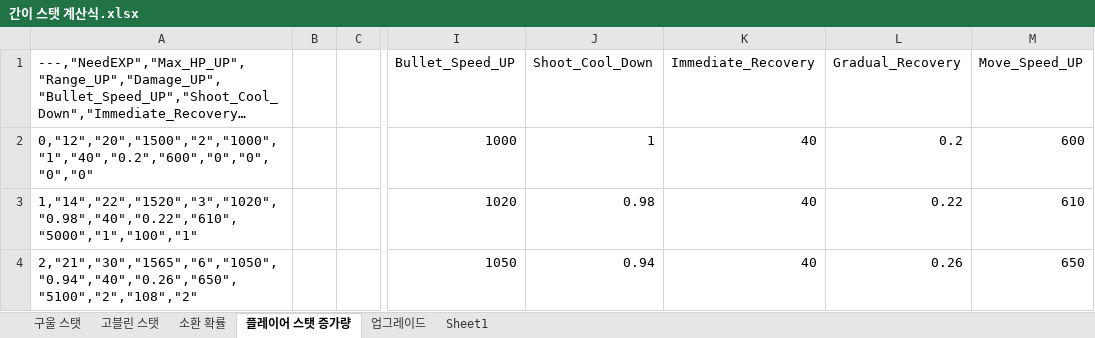
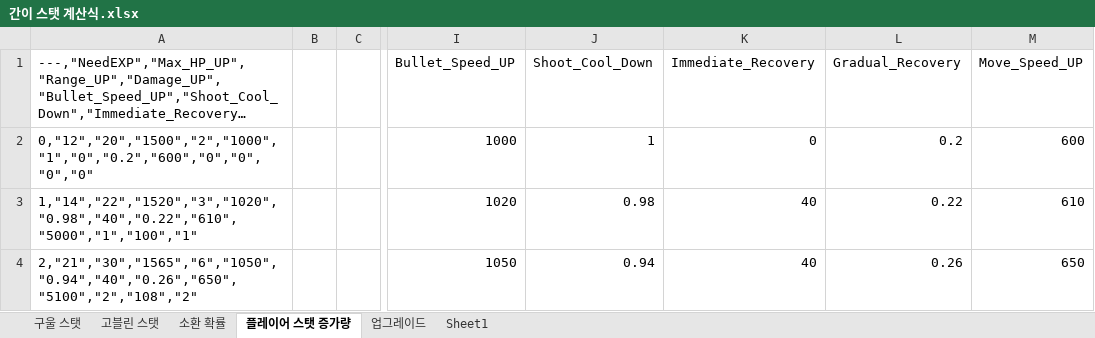
Before and after one commit to HyunOSung/molu, an Excel workbook: docs/간이 스탯 계산식.xlsx, sheet 플레이어 스탯 증가량, drawn as a sheet; only a part is shown, gaps mark what is left out; long unchanged cells end in …; values as stored, in another font and other column widths than the file's, no borders; charts and pictures not drawn; the diff names each change by its address in the sheet, - before the commit and + after, or states it on an @@ line.

```diff
--- a/docs/간이 스탯 계산식.xlsx (sheet 플레이어 스탯 증가량)
+++ b/docs/간이 스탯 계산식.xlsx (sheet 플레이어 스탯 증가량)
-A2: 0,"12","20","1500","2","1000","1","40","0.2","600","0","0","0","0"
+A2: 0,"12","20","1500","2","1000","1","0","0.2","600","0","0","0","0"
-K2 (Immediate_Recovery): 40
+K2 (Immediate_Recovery): 0
```
Also changed, not shown: 6 other files.
